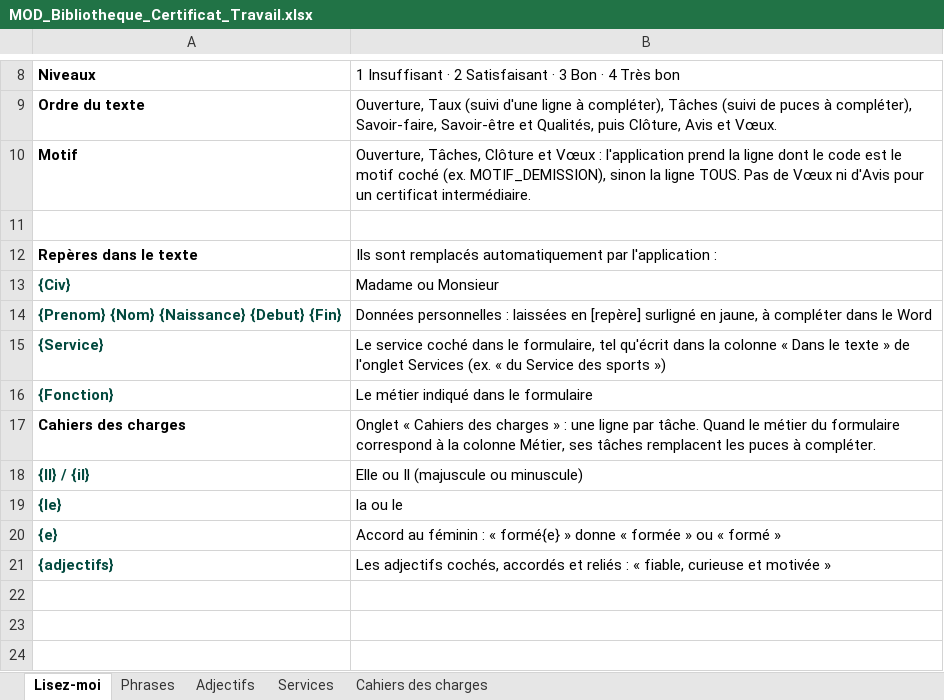
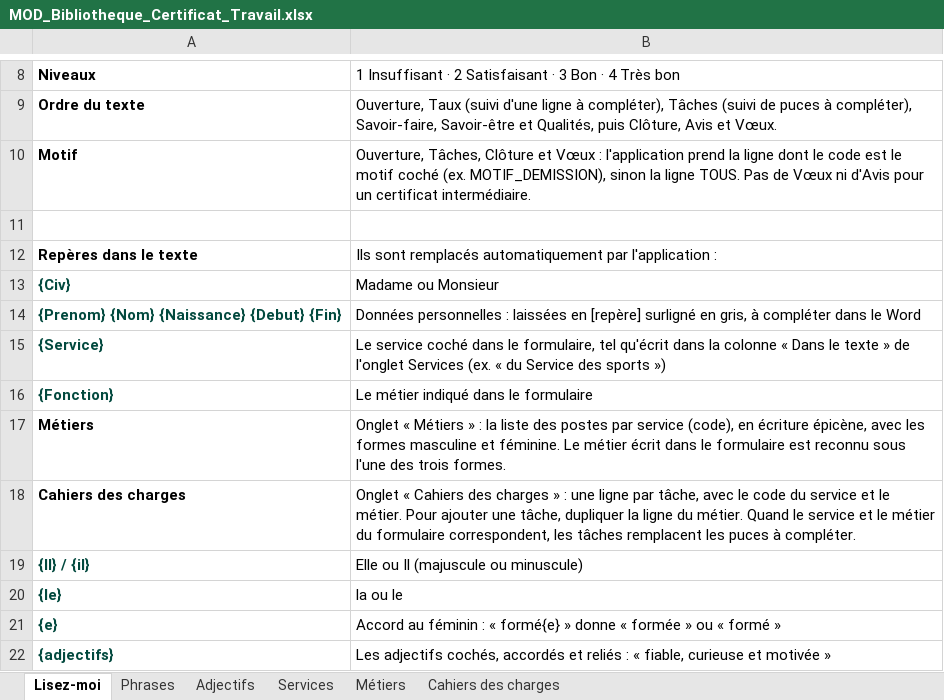
Before and after one commit to lyogc/GC, an Excel workbook: MOD_Bibliotheque_Certificat_Travail.xlsx, sheet Lisez-moi, drawn as a sheet; only a part is shown, gaps mark what is left out; values as stored, in another font and other column widths than the file's, no borders; addresses are those after the commit; the diff names each change by its address in the sheet, - before the commit and + after, or states it on an @@ line.

```diff
--- a/MOD_Bibliotheque_Certificat_Travail.xlsx (sheet Lisez-moi)
+++ b/MOD_Bibliotheque_Certificat_Travail.xlsx (sheet Lisez-moi)
+sheet tab: Métiers
-B14: …surligné en jaune, à compléter…
+B14: …surligné en gris, à compléter…
+row 17: Métiers | Onglet « Métiers » : la liste des postes par service (code), en écriture épicène, avec les formes masculine et féminine. Le métier écrit dans le formulaire est reconnu sous l'une des trois formes.
-B18: …ligne par tâche. Quand le métier du formulaire correspond à la colonne Métier, ses tâches remplacent…
+B18: …ligne par tâche, avec le code du service et le métier. Pour ajouter une tâche, dupliquer la ligne du métier. Quand le service et le métier du formulaire correspondent, les tâches remplacent…
```
Also changed, not shown: sheet Cahiers des charges, sheet Services, 2 other files.
